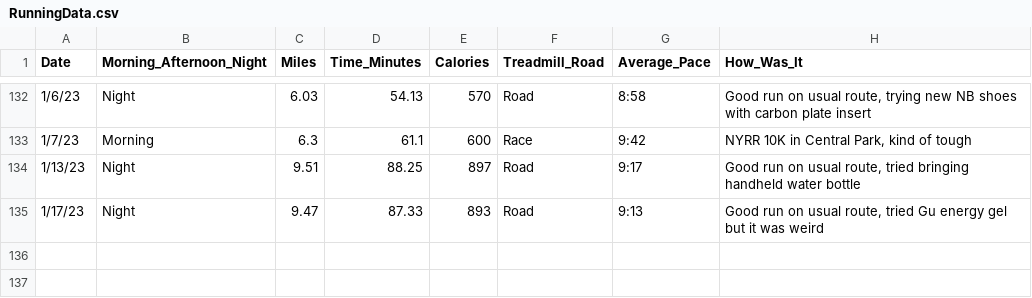
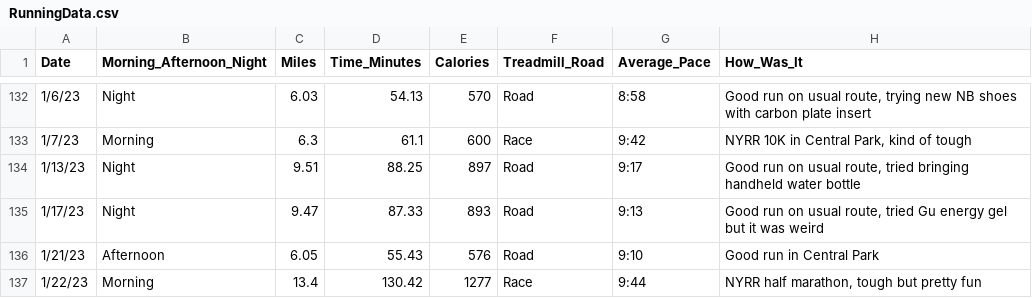
Before and after one commit to sara-venkatraman/Running, a CSV file: RunningData.csv, drawn as a sheet; only a part is shown, gaps mark what is left out; the diff names each change by its address in the sheet, - before the commit and + after, or states it on an @@ line.

```diff
--- a/RunningData.csv
+++ b/RunningData.csv
+row 136: 1/21/23 | Afternoon | 6.05 | 55.43 | 576 | Road | 9:10 | Good run in Central Park
+row 137: 1/22/23 | Morning | 13.4 | 130.42 | 1277 | Race | 9:44 | NYRR half marathon, tough but pretty fun
```
Also changed, not shown: 2 other files.
